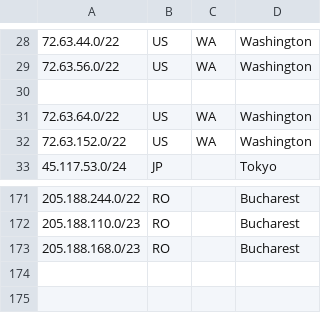
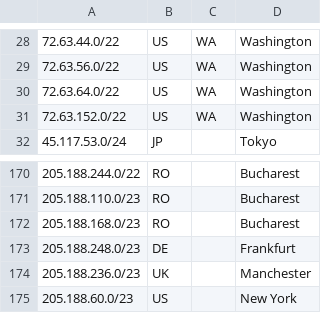
Before and after one commit to code200noc/code200noc.github.io, a CSV file: code200-external-ASN.csv, drawn as a sheet; only a part is shown, gaps mark what is left out; removed rows and columns are numbered as before the commit, all else as after; the diff names each change by its address in the sheet, - before the commit and + after, or states it on an @@ line.

Commit message:
Update code200-external-ASN.csv

```diff
--- a/code200-external-ASN.csv
+++ b/code200-external-ASN.csv
-row 30: (empty)
+row 173: 205.188.248.0/23 | DE |  | Frankfurt
+row 174: 205.188.236.0/23 | UK |  | Manchester
+row 175: 205.188.60.0/23 | US |  | New York
```
